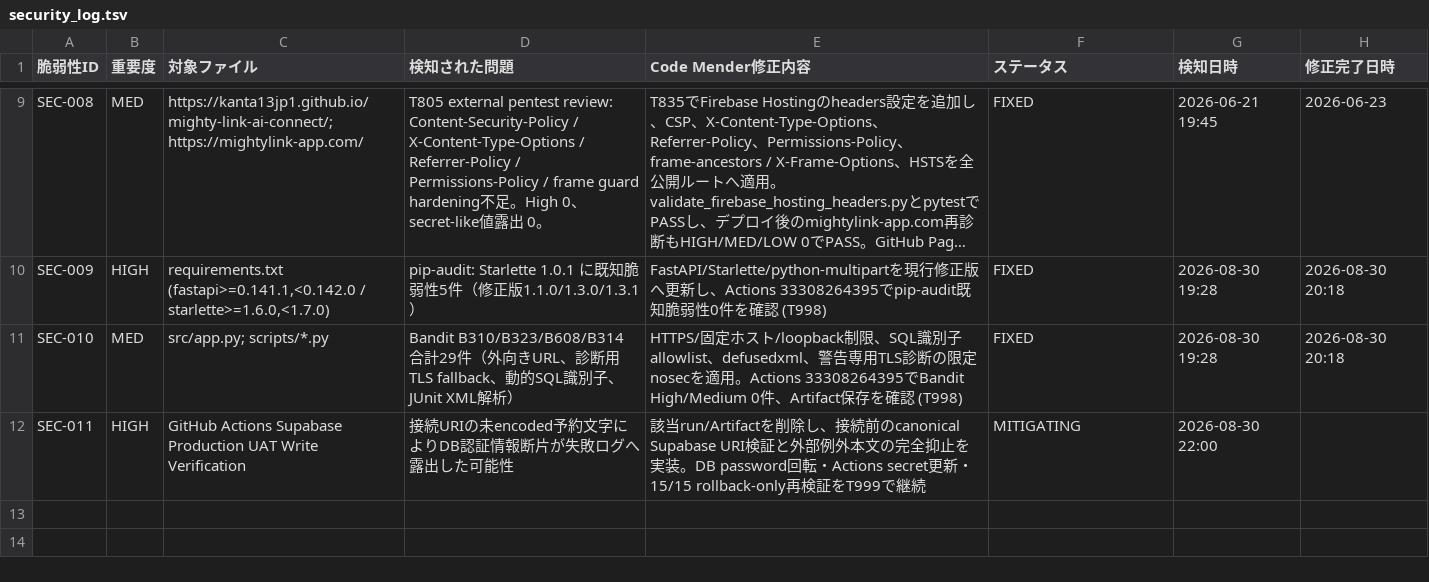
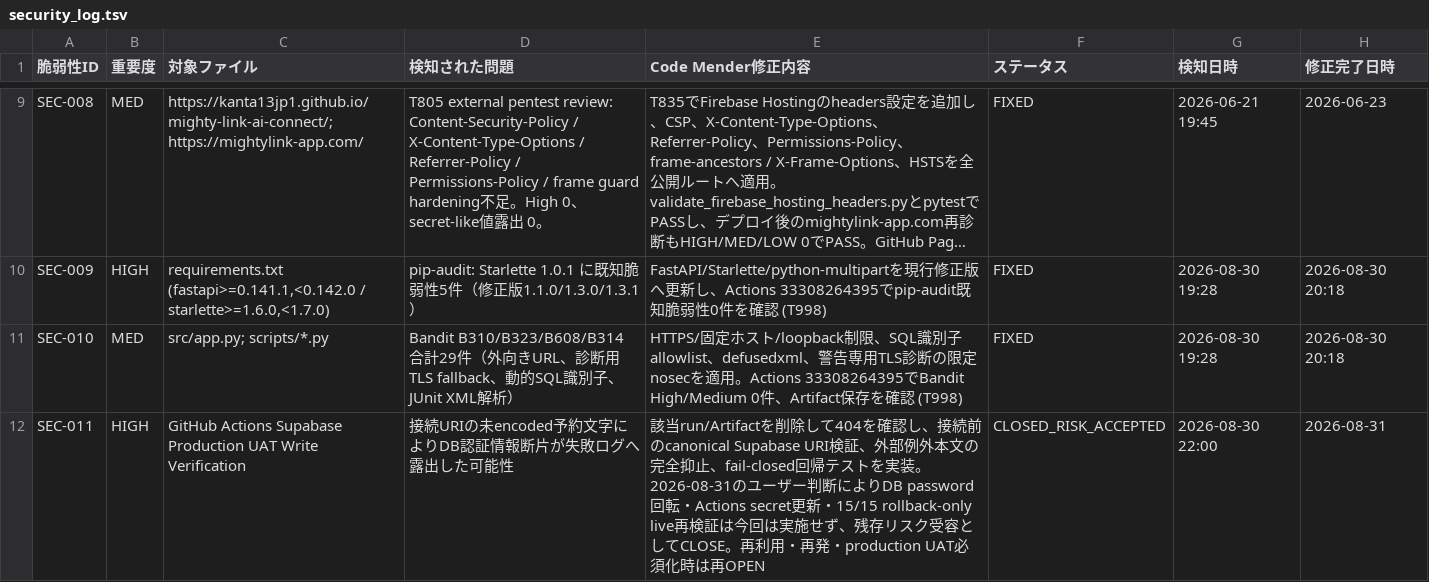
Before and after one commit to kanta13jp1/mighty-link-ai-connect, a TSV file: data/security_log.tsv, drawn as a sheet; only a part is shown, gaps mark what is left out; long unchanged cells end in ….

```diff
--- a/data/security_log.tsv
+++ b/data/security_log.tsv
@@ -11,2 +11,2 @@ SEC-009	HIGH	requirements.txt (fastapi>=0.141.1,<0.142.0 / starlette>=1.6.0,<1.7
 SEC-010	MED	src/app.py; scripts/*.py	Bandit B310/B323/B608/B314 合計29件（外向きURL、診断用TLS fallback、動的SQL識別子、JUnit XML解析）	HTTPS/固定ホスト/loopback制限、SQL識別子allowlist、defusedxml、警告専用TLS診断の限定nosecを適用。Actions 33308264395でBandit High/Medium 0件、Artifact保存を確認 (T998)	FIXED	2026-08-30 19:28	2026-08-30 20:18
-SEC-011	HIGH	GitHub Actions Supabase Production UAT Write Verification	接続URIの未encoded予約文字によりDB認証情報断片が失敗ログへ露出した可能性	該当run/Artifactを削除し、接続前のcanonical Supabase URI検証と外部例外本文の完全抑止を実装。DB password回転・Actions secret更新・15/15 rollback-only再検証をT999で継続	MITIGATING	2026-08-30 22:00	
+SEC-011	HIGH	GitHub Actions Supabase Production UAT Write Verification	接続URIの未encoded予約文字によりDB認証情報断片が失敗ログへ露出した可能性	該当run/Artifactを削除して404を確認し、接続前のcanonical Supabase URI検証、外部例外本文の完全抑止、fail-closed回帰テストを実装。2026-08-31のユーザー判断によりDB password回転・Actions secret更新・15/15 rollback-only live再検証は今回は実施せず、残存リスク受容としてCLOSE。再利用・再発・production UAT必須化時は再OPEN	CLOSED_RISK_ACCEPTED	2026-08-30 22:00	2026-08-31
```
Also changed, not shown: data/WBS.tsv, data/issues_tracker.tsv, 8 other files.
